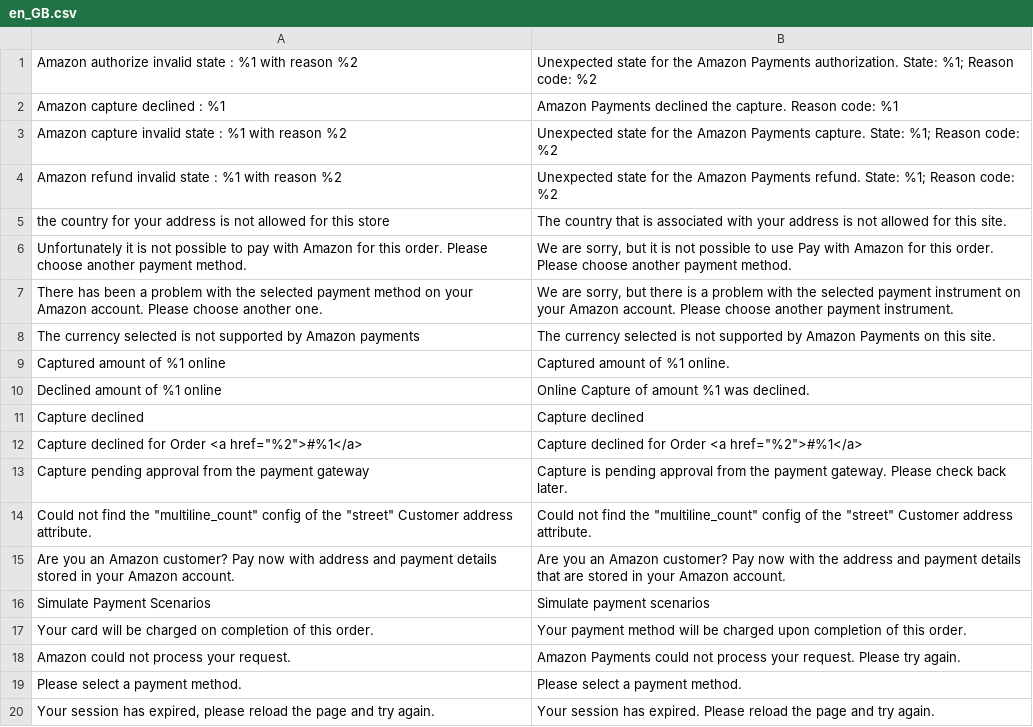
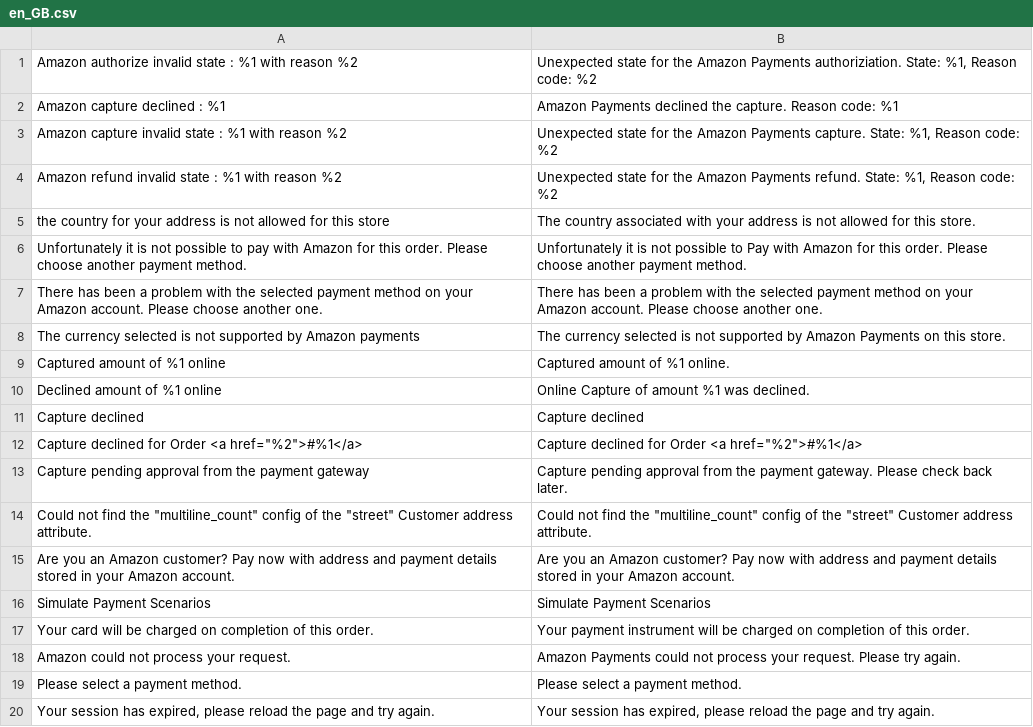
Before and after one commit to devendra-mp/amazon-payments-magento-2-plugin, a CSV file: src/Payment/i18n/en_GB.csv, drawn as a sheet.

```diff
--- a/src/Payment/i18n/en_GB.csv
+++ b/src/Payment/i18n/en_GB.csv
@@ -1,9 +1,9 @@
-"Amazon authorize invalid state : %1 with reason %2","Unexpected state for the Amazon Payments authorization. State: %1; Reason code: %2"
+"Amazon authorize invalid state : %1 with reason %2","Unexpected state for the Amazon Payments authoriziation. State: %1, Reason code: %2"
 "Amazon capture declined : %1","Amazon Payments declined the capture. Reason code: %1"
-"Amazon capture invalid state : %1 with reason %2","Unexpected state for the Amazon Payments capture. State: %1; Reason code: %2"
-"Amazon refund invalid state : %1 with reason %2","Unexpected state for the Amazon Payments refund. State: %1; Reason code: %2"
-"the country for your address is not allowed for this store","The country that is associated with your address is not allowed for this site."
-"Unfortunately it is not possible to pay with Amazon for this order. Please choose another payment method.","We are sorry, but it is not possible to use Pay with Amazon for this order. Please choose another payment method."
-"There has been a problem with the selected payment method on your Amazon account. Please choose another one.","We are sorry, but there is a problem with the selected payment instrument on your Amazon account. Please choose another payment instrument."
-"The currency selected is not supported by Amazon payments","The currency selected is not supported by Amazon Payments on this site."
+"Amazon capture invalid state : %1 with reason %2","Unexpected state for the Amazon Payments capture. State: %1, Reason code: %2"
+"Amazon refund invalid state : %1 with reason %2","Unexpected state for the Amazon Payments refund. State: %1, Reason code: %2"
+"the country for your address is not allowed for this store","The country associated with your address is not allowed for this store."
+"Unfortunately it is not possible to pay with Amazon for this order. Please choose another payment method.","Unfortunately it is not possible to Pay with Amazon for this order. Please choose another payment method."
+"There has been a problem with the selected payment method on your Amazon account. Please choose another one.","There has been a problem with the selected payment method on your Amazon account. Please choose another one."
+"The currency selected is not supported by Amazon payments","The currency selected is not supported by Amazon Payments on this store."
 "Captured amount of %1 online","Captured amount of %1 online."
@@ -12,9 +12,9 @@
 "Capture declined for Order <a href=""%2"">#%1</a>","Capture declined for Order <a href=""%2"">#%1</a>"
-"Capture pending approval from the payment gateway","Capture is pending approval from the payment gateway. Please check back later."
+"Capture pending approval from the payment gateway","Capture pending approval from the payment gateway. Please check back later."
 "Could not find the ""multiline_count"" config of the ""street"" Customer address attribute.","Could not find the ""multiline_count"" config of the ""street"" Customer address attribute."
-"Are you an Amazon customer? Pay now with address and payment details stored in your Amazon account.","Are you an Amazon customer? Pay now with the address and payment details that are stored in your Amazon account."
-"Simulate Payment Scenarios","Simulate payment scenarios"
-"Your card will be charged on completion of this order.","Your payment method will be charged upon completion of this order."
+"Are you an Amazon customer? Pay now with address and payment details stored in your Amazon account.","Are you an Amazon customer? Pay now with address and payment details stored in your Amazon account."
+"Simulate Payment Scenarios","Simulate Payment Scenarios"
+"Your card will be charged on completion of this order.","Your payment instrument will be charged on completion of this order."
 "Amazon could not process your request.","Amazon Payments could not process your request. Please try again."
 "Please select a payment method.","Please select a payment method."
-"Your session has expired, please reload the page and try again.","Your session has expired. Please reload the page and try again."
+"Your session has expired, please reload the page and try again.","Your session has expired, please reload the page and try again."
```
Also changed, not shown: src/Core/i18n/en_GB.csv, src/Login/i18n/en_GB.csv, 10 other files.
